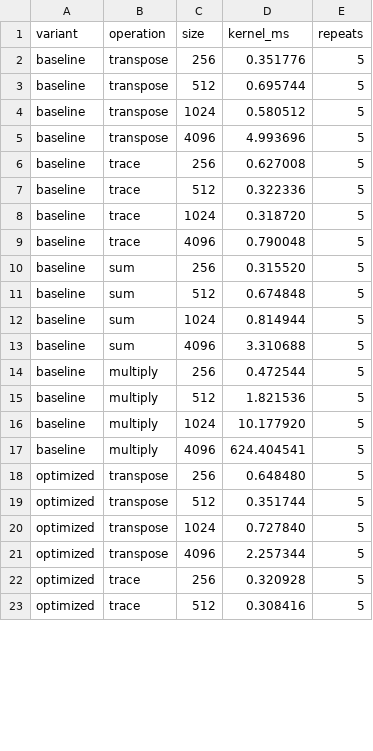
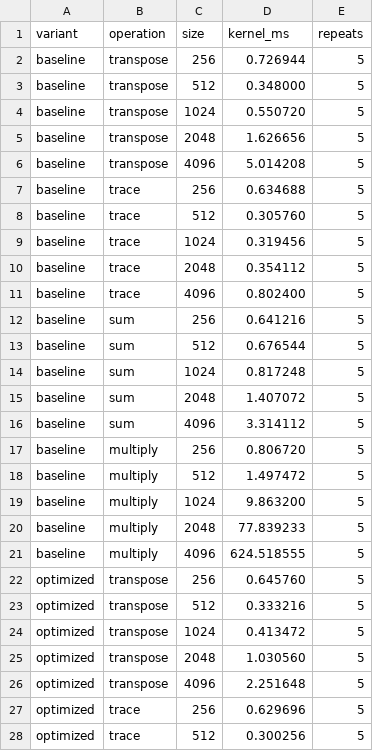
Before and after one commit to Timili0826/ESE_366_PSoC_Labs, a CSV file: cuda_projects/midterm_MV/eval/benchmark_results.csv, drawn as a sheet; only a part is shown; the diff covers the shown part only.

Commit message:
profiling more data

```diff
--- a/cuda_projects/midterm_MV/eval/benchmark_results.csv
+++ b/cuda_projects/midterm_MV/eval/benchmark_results.csv
@@ -1,23 +1,28 @@
 variant,operation,size,kernel_ms,repeats
-baseline,transpose,256,0.351776,5
-baseline,transpose,512,0.695744,5
-baseline,transpose,1024,0.580512,5
-baseline,transpose,4096,4.993696,5
-baseline,trace,256,0.627008,5
-baseline,trace,512,0.322336,5
-baseline,trace,1024,0.318720,5
-baseline,trace,4096,0.790048,5
-baseline,sum,256,0.315520,5
-baseline,sum,512,0.674848,5
-baseline,sum,1024,0.814944,5
-baseline,sum,4096,3.310688,5
-baseline,multiply,256,0.472544,5
-baseline,multiply,512,1.821536,5
-baseline,multiply,1024,10.177920,5
-baseline,multiply,4096,624.404541,5
-optimized,transpose,256,0.648480,5
-optimized,transpose,512,0.351744,5
-optimized,transpose,1024,0.727840,5
-optimized,transpose,4096,2.257344,5
-optimized,trace,256,0.320928,5
-optimized,trace,512,0.308416,5
+baseline,transpose,256,0.726944,5
+baseline,transpose,512,0.348000,5
+baseline,transpose,1024,0.550720,5
+baseline,transpose,2048,1.626656,5
+baseline,transpose,4096,5.014208,5
+baseline,trace,256,0.634688,5
+baseline,trace,512,0.305760,5
+baseline,trace,1024,0.319456,5
+baseline,trace,2048,0.354112,5
+baseline,trace,4096,0.802400,5
+baseline,sum,256,0.641216,5
+baseline,sum,512,0.676544,5
+baseline,sum,1024,0.817248,5
+baseline,sum,2048,1.407072,5
+baseline,sum,4096,3.314112,5
+baseline,multiply,256,0.806720,5
+baseline,multiply,512,1.497472,5
+baseline,multiply,1024,9.863200,5
+baseline,multiply,2048,77.839233,5
+baseline,multiply,4096,624.518555,5
+optimized,transpose,256,0.645760,5
+optimized,transpose,512,0.333216,5
+optimized,transpose,1024,0.413472,5
+optimized,transpose,2048,1.030560,5
+optimized,transpose,4096,2.251648,5
+optimized,trace,256,0.629696,5
+optimized,trace,512,0.300256,5
```
Also changed, not shown: 3 added rows and 10 edited cells elsewhere in this file, 12 other files.
